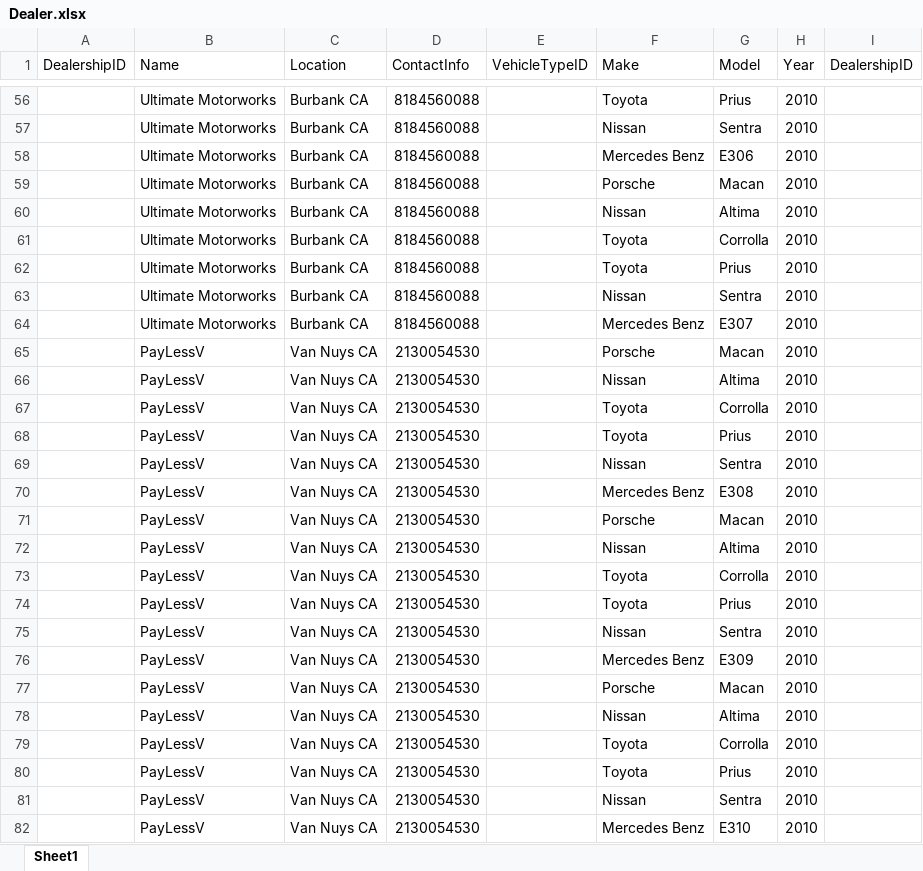
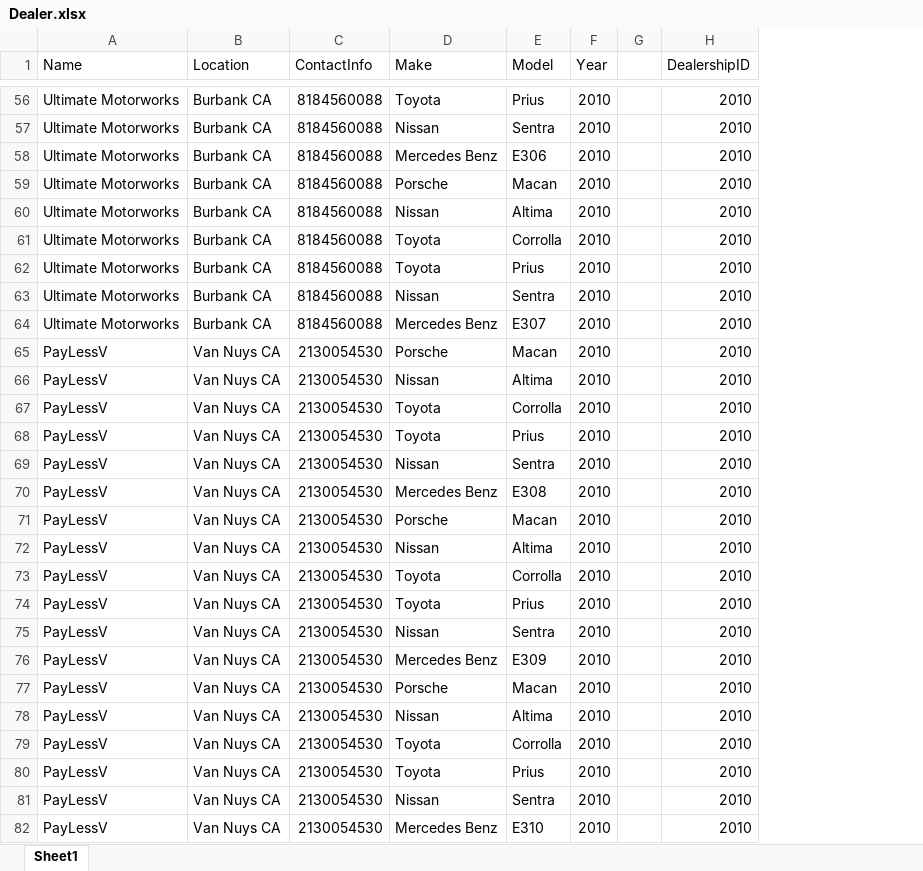
Before and after one commit to DiegoVG08/Project584_Web_Server, an Excel workbook: DealerInventory/Data/Source/Dealer.xlsx, sheet Sheet1, drawn as a sheet; only a part is shown, gaps mark what is left out; values as stored, in another font and other column widths than the file's, no borders; removed rows and columns are numbered as before the commit, all else as after; the diff covers the shown part only; the diff names each change by its address in the sheet, - before the commit and + after, or states it on an @@ line.

```diff
--- a/DealerInventory/Data/Source/Dealer.xlsx (sheet Sheet1)
+++ b/DealerInventory/Data/Source/Dealer.xlsx (sheet Sheet1)
-column A (DealershipID), empty
-column E (VehicleTypeID), empty
+column G, empty
-H56:H82 (DealershipID): (empty)
+H56:H82 (DealershipID): 2010
```
Also changed, not shown: 184 edited cells elsewhere in this sheet, 10 other files.
